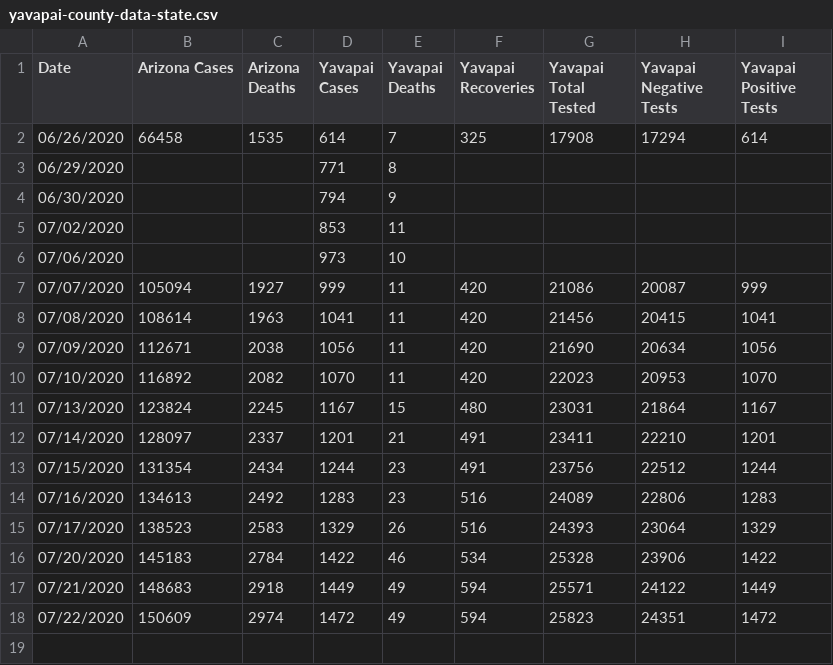
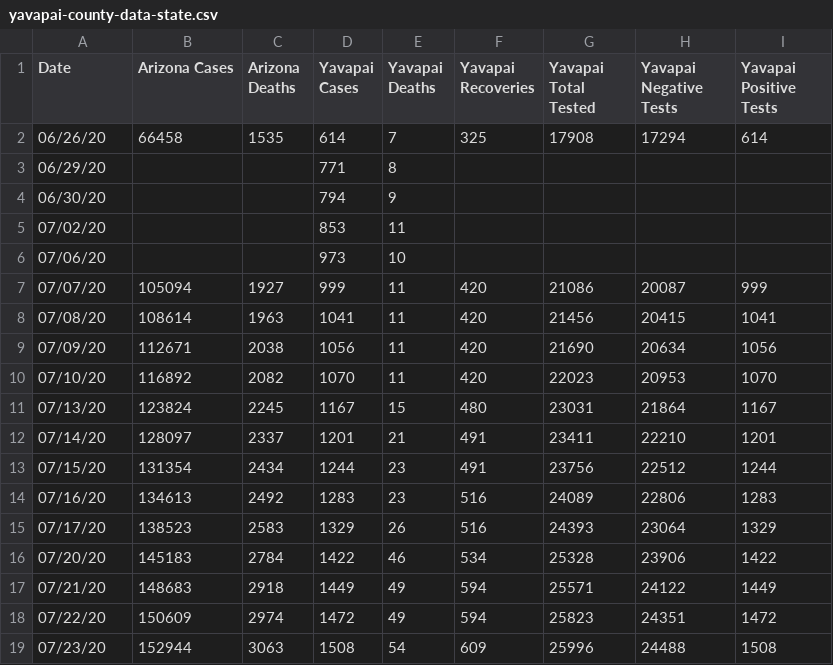
Before and after one commit to AbsorbingChaos/verdevalleyvirus, a CSV file: data/yavapai-county-data-state.csv, drawn as a sheet.

Commit message:
add 7/23 data and refactor sheets

```diff
--- a/data/yavapai-county-data-state.csv
+++ b/data/yavapai-county-data-state.csv
@@ -1,18 +1,19 @@
 Date,Arizona Cases,Arizona Deaths,Yavapai Cases,Yavapai Deaths,Yavapai Recoveries,Yavapai Total Tested,Yavapai Negative Tests,Yavapai Positive Tests
-06/26/2020,66458,1535,614,7,325,17908,17294,614
-06/29/2020,,,771,8,,,,
-06/30/2020,,,794,9,,,,
-07/02/2020,,,853,11,,,,
-07/06/2020,,,973,10,,,,
-07/07/2020,105094,1927,999,11,420,21086,20087,999
-07/08/2020,108614,1963,1041,11,420,21456,20415,1041
-07/09/2020,112671,2038,1056,11,420,21690,20634,1056
-07/10/2020,116892,2082,1070,11,420,22023,20953,1070
-07/13/2020,123824,2245,1167,15,480,23031,21864,1167
-07/14/2020,128097,2337,1201,21,491,23411,22210,1201
-07/15/2020,131354,2434,1244,23,491,23756,22512,1244
-07/16/2020,134613,2492,1283,23,516,24089,22806,1283
-07/17/2020,138523,2583,1329,26,516,24393,23064,1329
-07/20/2020,145183,2784,1422,46,534,25328,23906,1422
-07/21/2020,148683,2918,1449,49,594,25571,24122,1449
-07/22/2020,150609,2974,1472,49,594,25823,24351,1472
+06/26/20,66458,1535,614,7,325,17908,17294,614
+06/29/20,,,771,8,,,,
+06/30/20,,,794,9,,,,
+07/02/20,,,853,11,,,,
+07/06/20,,,973,10,,,,
+07/07/20,105094,1927,999,11,420,21086,20087,999
+07/08/20,108614,1963,1041,11,420,21456,20415,1041
+07/09/20,112671,2038,1056,11,420,21690,20634,1056
+07/10/20,116892,2082,1070,11,420,22023,20953,1070
+07/13/20,123824,2245,1167,15,480,23031,21864,1167
+07/14/20,128097,2337,1201,21,491,23411,22210,1201
+07/15/20,131354,2434,1244,23,491,23756,22512,1244
+07/16/20,134613,2492,1283,23,516,24089,22806,1283
+07/17/20,138523,2583,1329,26,516,24393,23064,1329
+07/20/20,145183,2784,1422,46,534,25328,23906,1422
+07/21/20,148683,2918,1449,49,594,25571,24122,1449
+07/22/20,150609,2974,1472,49,594,25823,24351,1472
+07/23/20,152944,3063,1508,54,609,25996,24488,1508
```
Also changed, not shown: data/yavapai-county-data-cities.csv, data/yavapai-county-data-hospitals.csv, 2 other files.
